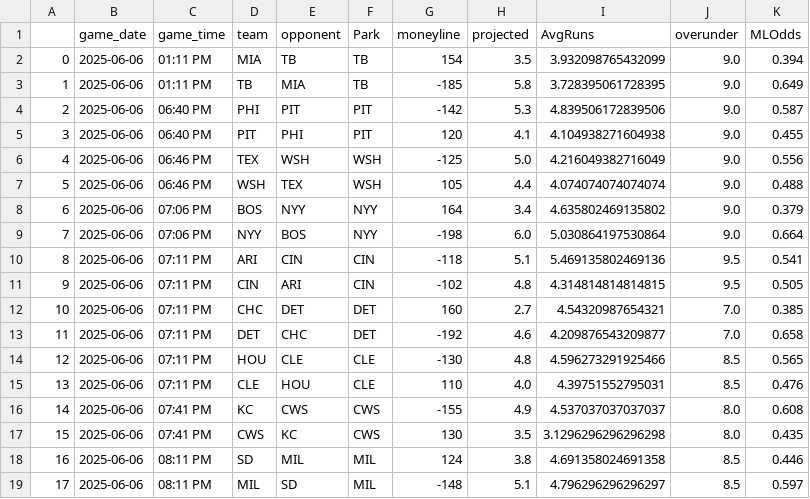
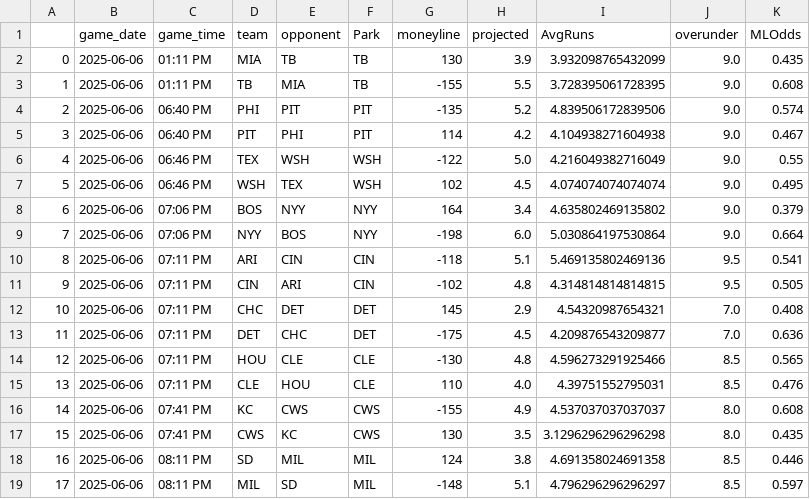
Before and after one commit to JonPGH/slateProj, a CSV file: Data/gameinfo.csv, drawn as a sheet; only a part is shown; the diff covers the shown part only.

```diff
--- a/Data/gameinfo.csv
+++ b/Data/gameinfo.csv
@@ -1,8 +1,8 @@
 ,game_date,game_time,team,opponent,Park,moneyline,projected,AvgRuns,overunder,MLOdds
-0,2025-06-06,01:11 PM,MIA,TB,TB,154,3.5,3.932098765432099,9.0,0.394
-1,2025-06-06,01:11 PM,TB,MIA,TB,-185,5.8,3.728395061728395,9.0,0.649
-2,2025-06-06,06:40 PM,PHI,PIT,PIT,-142,5.3,4.839506172839506,9.0,0.587
-3,2025-06-06,06:40 PM,PIT,PHI,PIT,120,4.1,4.104938271604938,9.0,0.455
-4,2025-06-06,06:46 PM,TEX,WSH,WSH,-125,5.0,4.216049382716049,9.0,0.556
-5,2025-06-06,06:46 PM,WSH,TEX,WSH,105,4.4,4.074074074074074,9.0,0.488
+0,2025-06-06,01:11 PM,MIA,TB,TB,130,3.9,3.932098765432099,9.0,0.435
+1,2025-06-06,01:11 PM,TB,MIA,TB,-155,5.5,3.728395061728395,9.0,0.608
+2,2025-06-06,06:40 PM,PHI,PIT,PIT,-135,5.2,4.839506172839506,9.0,0.574
+3,2025-06-06,06:40 PM,PIT,PHI,PIT,114,4.2,4.104938271604938,9.0,0.467
+4,2025-06-06,06:46 PM,TEX,WSH,WSH,-122,5.0,4.216049382716049,9.0,0.55
+5,2025-06-06,06:46 PM,WSH,TEX,WSH,102,4.5,4.074074074074074,9.0,0.495
 6,2025-06-06,07:06 PM,BOS,NYY,NYY,164,3.4,4.635802469135802,9.0,0.379
@@ -11,4 +11,4 @@
 9,2025-06-06,07:11 PM,CIN,ARI,CIN,-102,4.8,4.314814814814815,9.5,0.505
-10,2025-06-06,07:11 PM,CHC,DET,DET,160,2.7,4.54320987654321,7.0,0.385
-11,2025-06-06,07:11 PM,DET,CHC,DET,-192,4.6,4.209876543209877,7.0,0.658
+10,2025-06-06,07:11 PM,CHC,DET,DET,145,2.9,4.54320987654321,7.0,0.408
+11,2025-06-06,07:11 PM,DET,CHC,DET,-175,4.5,4.209876543209877,7.0,0.636
 12,2025-06-06,07:11 PM,HOU,CLE,CLE,-130,4.8,4.596273291925466,8.5,0.565
```
Also changed, not shown: 19 edited cells elsewhere in this file, Data/Tableau_DailyHitterProj.csv, Data/Tableau_DailyPitcherProj.csv, 4 other files.
